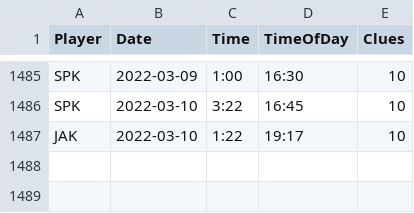
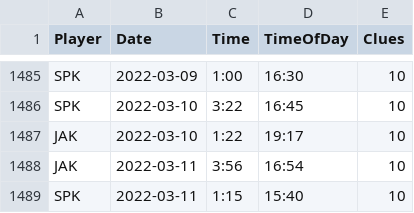
Before and after one commit to spkaluzny/nyt_mini_crossword, a CSV file: data/nyt.csv, drawn as a sheet; only a part is shown, gaps mark what is left out; the diff names each change by its address in the sheet, - before the commit and + after, or states it on an @@ line.

Commit message:
Added new observations

```diff
--- a/data/nyt.csv
+++ b/data/nyt.csv
+row 1488: JAK | 2022-03-11 | 3:56 | 16:54 | 10
+row 1489: SPK | 2022-03-11 | 1:15 | 15:40 | 10
```
